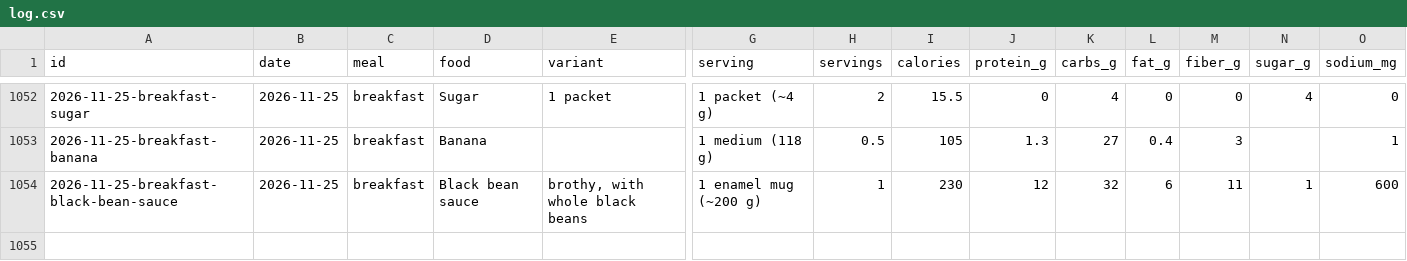
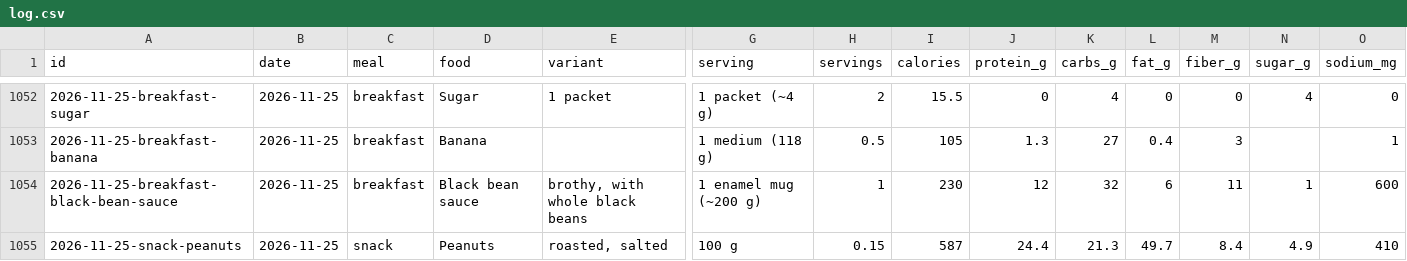
Before and after one commit to soldoutbudokan/Health, a CSV file: data/log.csv, drawn as a sheet; only a part is shown, gaps mark what is left out; rows hold the shown columns only; the diff names each change by its address in the sheet, - before the commit and + after, or states it on an @@ line.

Commit message:
Log Nov 25 snack: 15 g of roasted salted peanuts; added to the catalog

```diff
--- a/data/log.csv
+++ b/data/log.csv
+row 1055: 2026-11-25-snack-peanuts | 2026-11-25 | snack | Peanuts | roasted, salted | 100 g | 0.15 | 587 | 24.4 | 21.3 | 49.7 | 8.4 | 4.9 | 410
```
Also changed, not shown: 1 other file.
